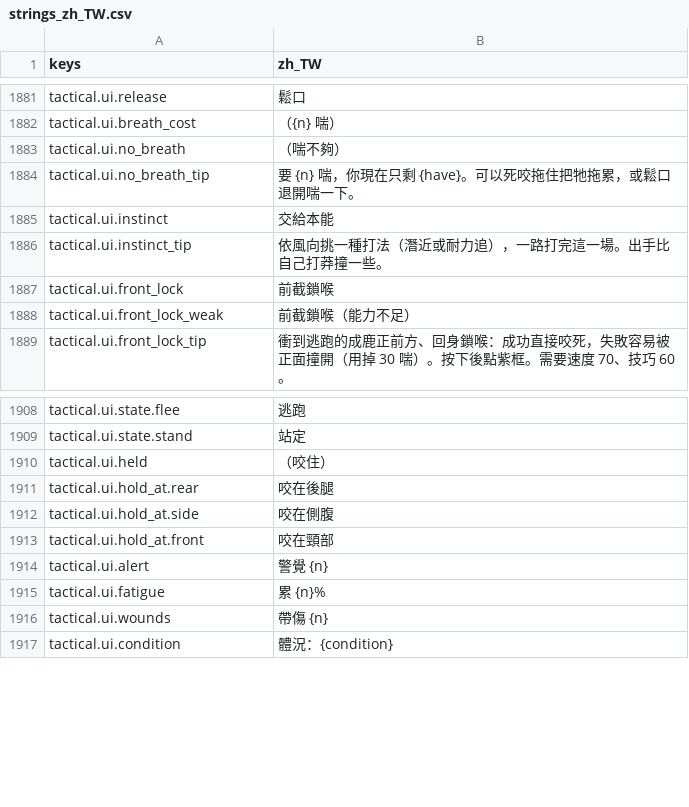
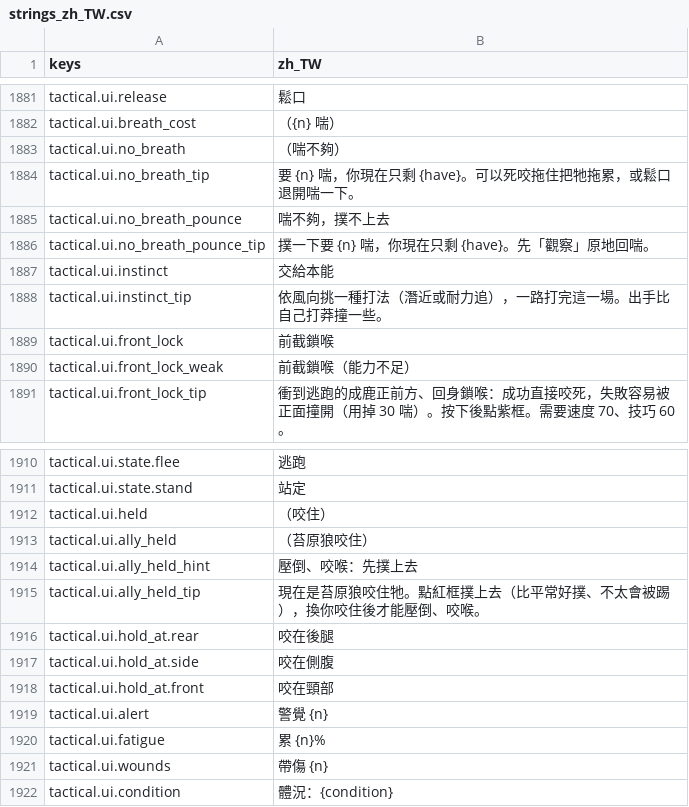
Before and after one commit to gigd123/wolf-life, a CSV file: localization/strings_zh_TW.csv, drawn as a sheet; only a part is shown, gaps mark what is left out; the diff names each change by its address in the sheet, - before the commit and + after, or states it on an @@ line.

```diff
--- a/localization/strings_zh_TW.csv
+++ b/localization/strings_zh_TW.csv
+row 1885: tactical.ui.no_breath_pounce | 喘不夠，撲不上去
+row 1886: tactical.ui.no_breath_pounce_tip | 撲一下要 {n} 喘，你現在只剩 {have}。先「觀察」原地回喘。
+row 1913: tactical.ui.ally_held | （苔原狼咬住）
+row 1914: tactical.ui.ally_held_hint | 壓倒、咬喉：先撲上去
+row 1915: tactical.ui.ally_held_tip | 現在是苔原狼咬住牠。點紅框撲上去（比平常好撲、不太會被踢），換你咬住後才能壓倒、咬喉。
```
Also changed, not shown: 4 other files.
